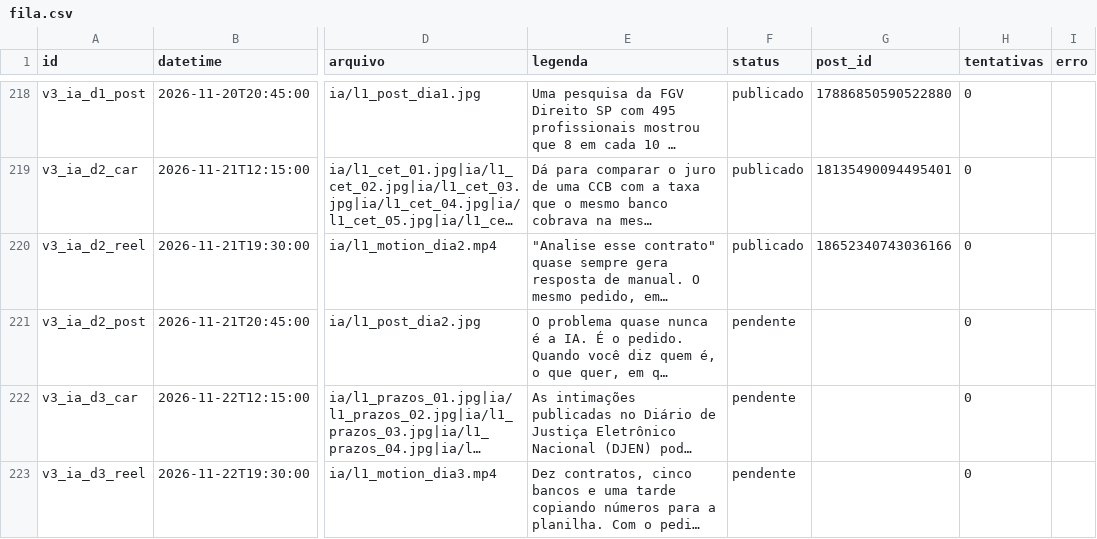
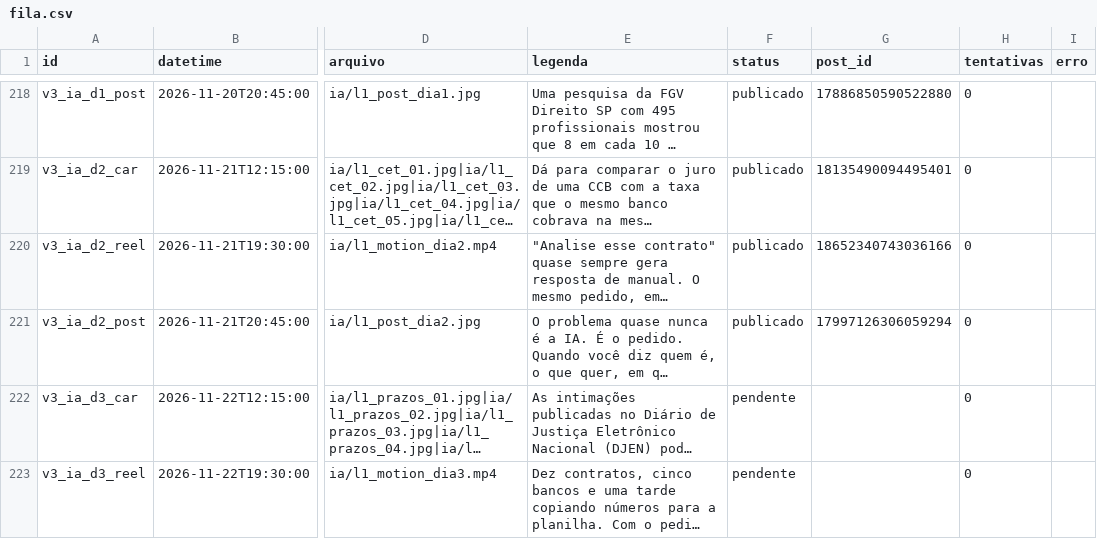
Before and after one commit to remnotetjsp-hash/automacao-instagram, a CSV file: queue/fila.csv, drawn as a sheet; only a part is shown, gaps mark what is left out; long unchanged cells end in …; the diff names each change by its address in the sheet, - before the commit and + after, or states it on an @@ line.

Commit message:
status da fila

```diff
--- a/queue/fila.csv
+++ b/queue/fila.csv
-F221 (status): pendente
+F221 (status): publicado
-G221 (post_id): (empty)
+G221 (post_id): 17997126306059294
```
